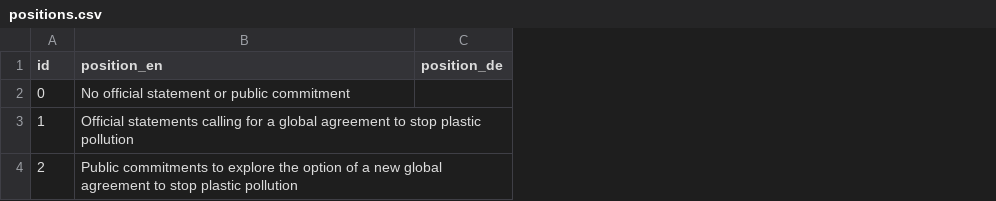
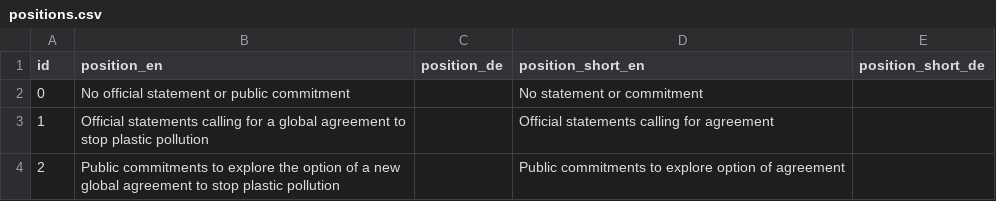
Before and after one commit to WWF-Deutschland/plastic-navigator, a CSV file: data/layers/policy/positions.csv, drawn as a sheet; the diff names each change by its address in the sheet, - before the commit and + after, or states it on an @@ line.

Commit message:
add short position names

```diff
--- a/data/layers/policy/positions.csv
+++ b/data/layers/policy/positions.csv
+column D (position_short_en), rows 2-4: No statement or commitment | Official statements calling for agreement | Public commitments to explore option of agreement
+column E (position_short_de), empty
```
